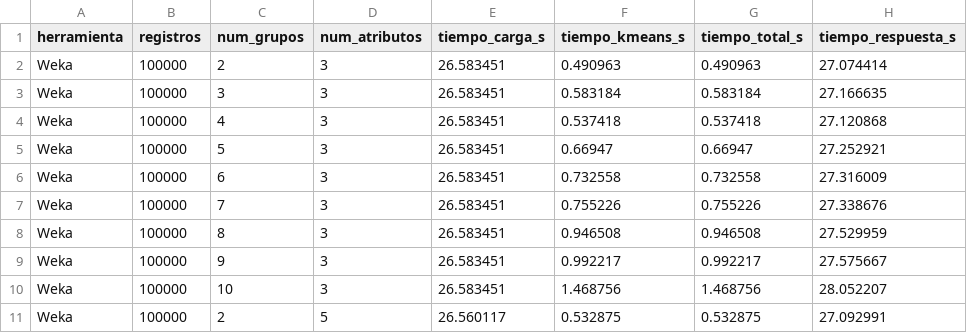
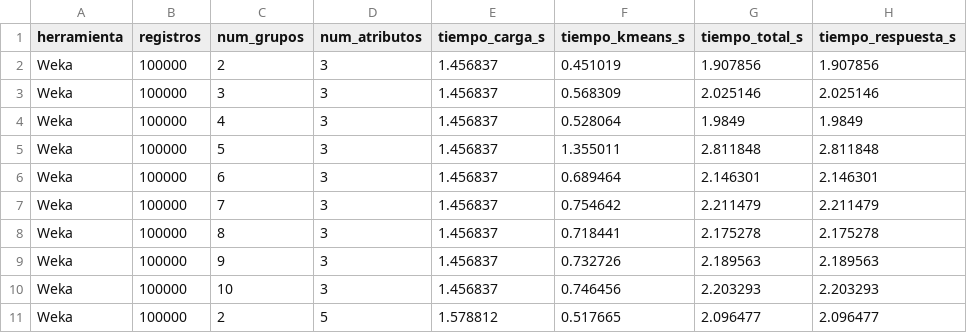
Before and after one commit to Danielalvarezt6/basededatos, a CSV file: dataset_ASSISTment/results/assistments/prueba2_weka.csv, drawn as a sheet; only a part is shown; the diff covers the shown part only.

```diff
--- a/dataset_ASSISTment/results/assistments/prueba2_weka.csv
+++ b/dataset_ASSISTment/results/assistments/prueba2_weka.csv
@@ -1,11 +1,11 @@
 herramienta,registros,num_grupos,num_atributos,tiempo_carga_s,tiempo_kmeans_s,tiempo_total_s,tiempo_respuesta_s
-Weka,100000,2,3,26.583451,0.490963,0.490963,27.074414
-Weka,100000,3,3,26.583451,0.583184,0.583184,27.166635
-Weka,100000,4,3,26.583451,0.537418,0.537418,27.120868
-Weka,100000,5,3,26.583451,0.66947,0.66947,27.252921
-Weka,100000,6,3,26.583451,0.732558,0.732558,27.316009
-Weka,100000,7,3,26.583451,0.755226,0.755226,27.338676
-Weka,100000,8,3,26.583451,0.946508,0.946508,27.529959
-Weka,100000,9,3,26.583451,0.992217,0.992217,27.575667
-Weka,100000,10,3,26.583451,1.468756,1.468756,28.052207
-Weka,100000,2,5,26.560117,0.532875,0.532875,27.092991
+Weka,100000,2,3,1.456837,0.451019,1.907856,1.907856
+Weka,100000,3,3,1.456837,0.568309,2.025146,2.025146
+Weka,100000,4,3,1.456837,0.528064,1.9849,1.9849
+Weka,100000,5,3,1.456837,1.355011,2.811848,2.811848
+Weka,100000,6,3,1.456837,0.689464,2.146301,2.146301
+Weka,100000,7,3,1.456837,0.754642,2.211479,2.211479
+Weka,100000,8,3,1.456837,0.718441,2.175278,2.175278
+Weka,100000,9,3,1.456837,0.732726,2.189563,2.189563
+Weka,100000,10,3,1.456837,0.746456,2.203293,2.203293
+Weka,100000,2,5,1.578812,0.517665,2.096477,2.096477
```
Also changed, not shown: 140 edited cells elsewhere in this file, dataset_ASSISTment/results/assistments/prueba1_extension.csv, dataset_ASSISTment/results/assistments/prueba1_sklearn.csv, 49 other files.
